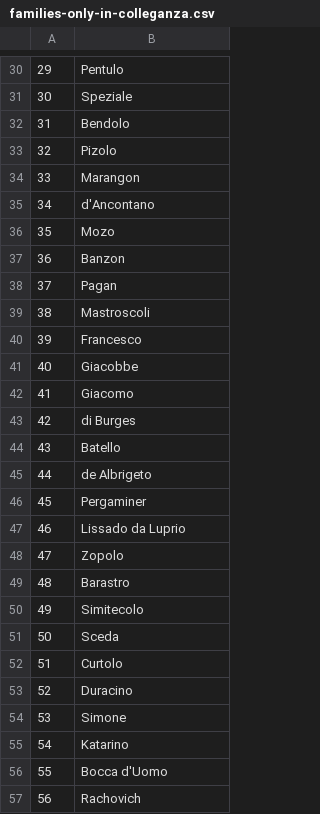
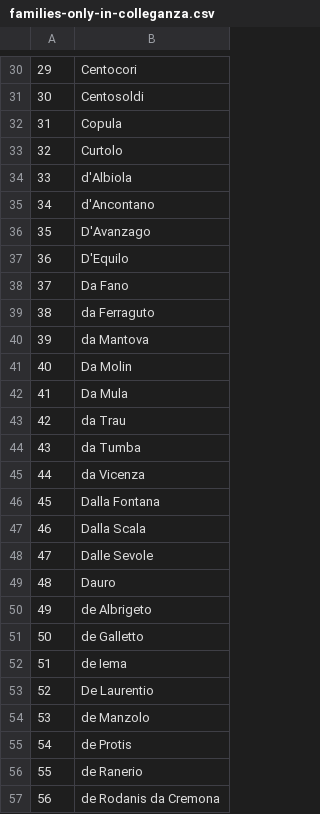
Before and after one commit to JJ/serrata-families, a CSV file: data/families-only-in-colleganza.csv, drawn as a sheet; only a part is shown, gaps mark what is left out; the diff covers the shown part only.

```diff
--- a/data/families-only-in-colleganza.csv
+++ b/data/families-only-in-colleganza.csv
@@ -30,28 +30,28 @@
-"29","Pentulo"
-"30","Speziale"
-"31","Bendolo"
-"32","Pizolo"
-"33","Marangon"
+"29","Centocori"
+"30","Centosoldi"
+"31","Copula"
+"32","Curtolo"
+"33","d'Albiola"
 "34","d'Ancontano"
-"35","Mozo"
-"36","Banzon"
-"37","Pagan"
-"38","Mastroscoli"
-"39","Francesco"
-"40","Giacobbe"
-"41","Giacomo"
-"42","di Burges"
-"43","Batello"
-"44","de Albrigeto"
-"45","Pergaminer"
-"46","Lissado da Luprio"
-"47","Zopolo"
-"48","Barastro"
-"49","Simitecolo"
-"50","Sceda"
-"51","Curtolo"
-"52","Duracino"
-"53","Simone"
-"54","Katarino"
-"55","Bocca d'Uomo"
-"56","Rachovich"
+"35","D'Avanzago"
+"36","D'Equilo"
+"37","Da Fano"
+"38","da Ferraguto"
+"39","da Mantova"
+"40","Da Molin"
+"41","Da Mula"
+"42","da Trau"
+"43","da Tumba"
+"44","da Vicenza"
+"45","Dalla Fontana"
+"46","Dalla Scala"
+"47","Dalle Sevole"
+"48","Dauro"
+"49","de Albrigeto"
+"50","de Galletto"
+"51","de Iema"
+"52","De Laurentio"
+"53","de Manzolo"
+"54","de Protis"
+"55","de Ranerio"
+"56","de Rodanis da Cremona"
```
Also changed, not shown: 111 edited cells elsewhere in this file, data-raw/families-great-council-date.csv, data/families-only-in-great-council.csv, 4 other files.
